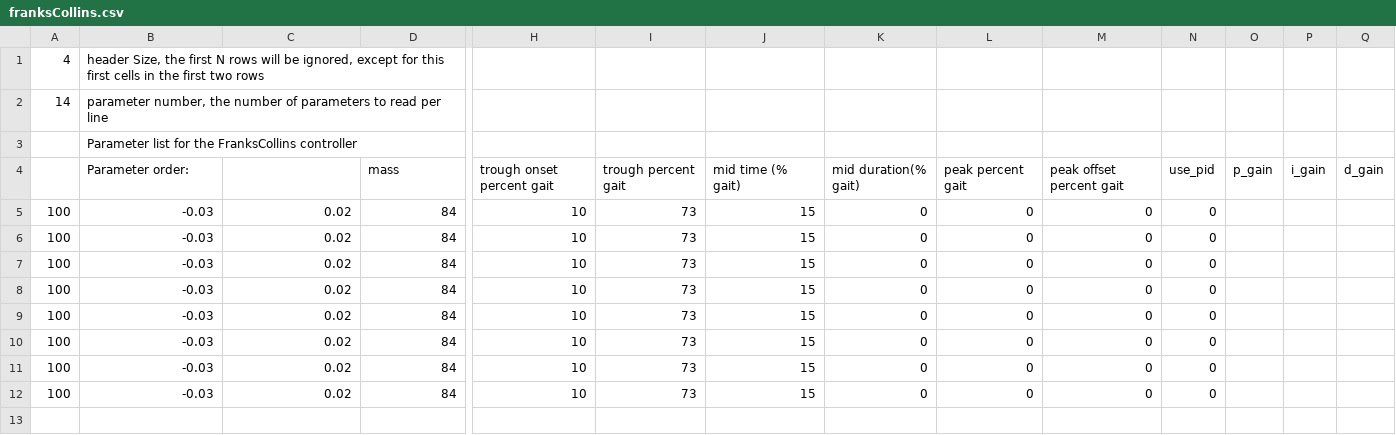
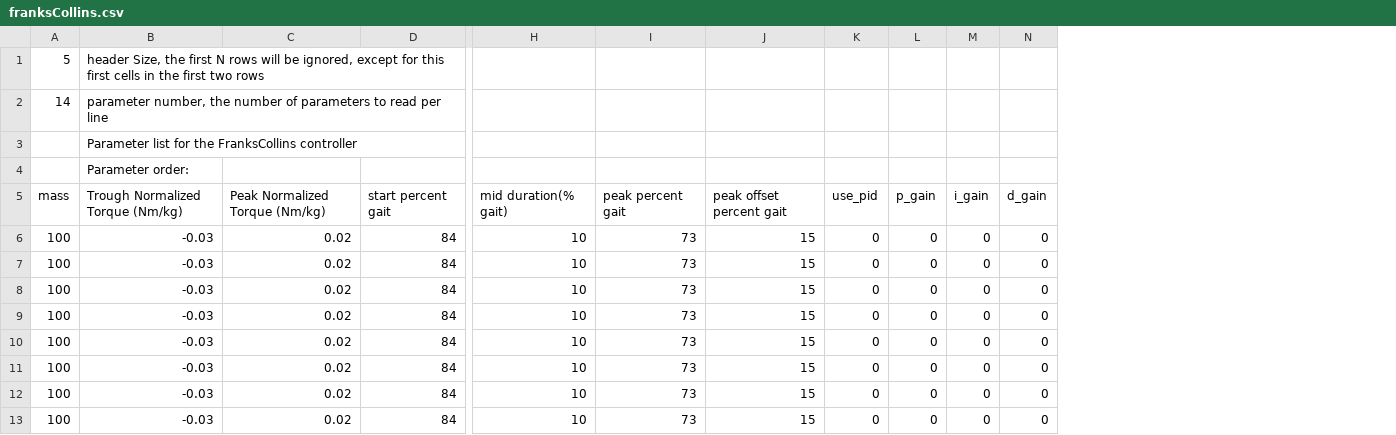
Before and after one commit to naubiomech/ExoCode, a CSV file: SDCard/hipControllers/franksCollins.csv, drawn as a sheet; only a part is shown, gaps mark what is left out; removed rows and columns are numbered as before the commit, all else as after; rows hold the shown columns only; the diff names each change by its address in the sheet, - before the commit and + after, or states it on an @@ line.

```diff
--- a/SDCard/hipControllers/franksCollins.csv
+++ b/SDCard/hipControllers/franksCollins.csv
-column K, rows 5-12: all 0
-column L, rows 5-12: all 0
-column M, rows 5-12: all 0
-A1: 4
+A1: 5
-row 4:  | Parameter order: |  | mass | trough onset percent gait | trough percent gait | mid time (% gait) | mid duration(% gait) | peak percent gait | peak offset percent gait | use_pid | p_gain | i_gain | d_gain
+row 4:  | Parameter order:
+row 5: mass | Trough Normalized Torque (Nm/kg) | Peak Normalized Torque (Nm/kg) | start percent gait | mid duration(% gait) | peak percent gait | peak offset percent gait | use_pid | p_gain | i_gain | d_gain
-L6:L13: (empty)
+L6:L13: 0
-M6:M13: (empty)
+M6:M13: 0
-N6:N13: (empty)
+N6:N13: 0
```
Also changed, not shown: SDCard/ankleControllers/userDefined.csv, SDCard/hipControllers/userDefined.csv, 12 other files.
